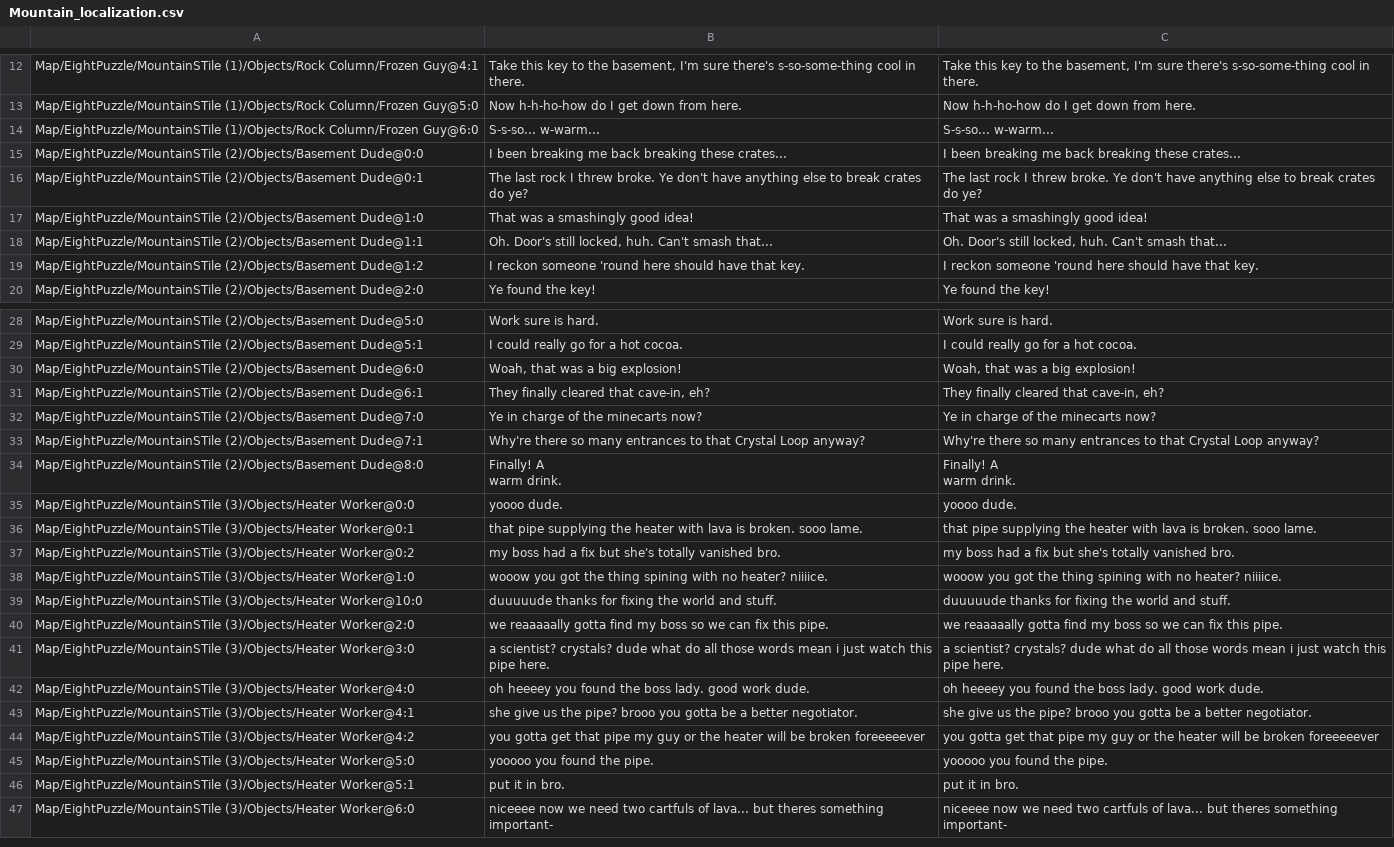
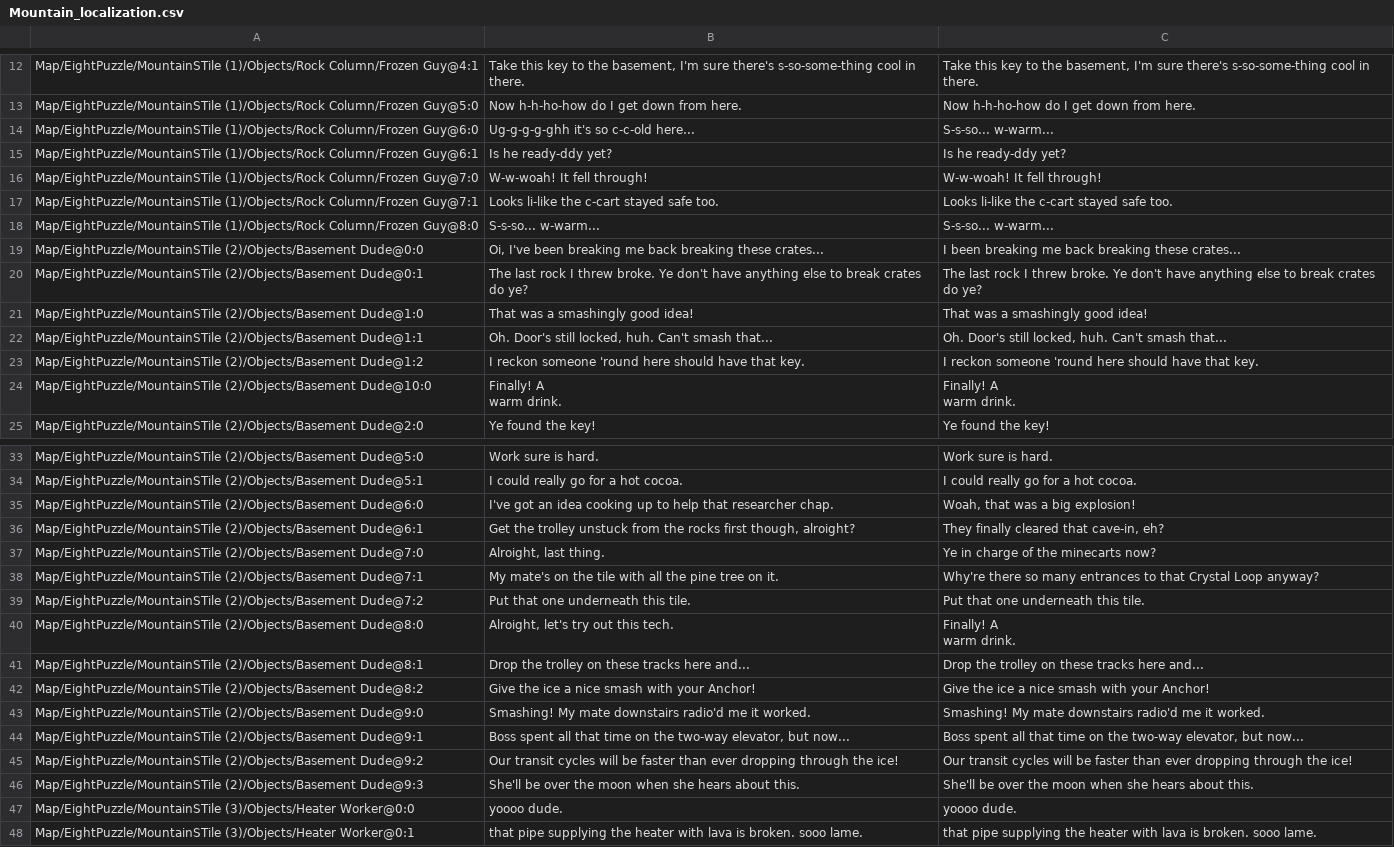
Before and after one commit to randomerz/Slider, a CSV file: Slider/Assets/StreamingAssets/Localizations/简体中文/Mountain_localization.csv, drawn as a sheet; only a part is shown, gaps mark what is left out; the shorter side is filled out with more unchanged rows; addresses are those after the commit; ↵ is a line break in a cell; the diff covers the shown part only; the diff names each change by its address in the sheet, - before the commit and + after, or states it on an @@ line.

Commit message:
migrate some translations

```diff
--- a/Slider/Assets/StreamingAssets/Localizations/简体中文/Mountain_localization.csv
+++ b/Slider/Assets/StreamingAssets/Localizations/简体中文/Mountain_localization.csv
-B14: S-s-so... w-warm...
+B14: Ug-g-g-g-ghh it's so c-c-old here...
+row 15: Map/EightPuzzle/MountainSTile (1)/Objects/Rock Column/Frozen Guy@6:1 | Is he ready-ddy yet? | Is he ready-ddy yet?
+row 16: Map/EightPuzzle/MountainSTile (1)/Objects/Rock Column/Frozen Guy@7:0 | W-w-woah! It fell through! | W-w-woah! It fell through!
+row 17: Map/EightPuzzle/MountainSTile (1)/Objects/Rock Column/Frozen Guy@7:1 | Looks li-like the c-cart stayed safe too. | Looks li-like the c-cart stayed safe too.
+row 18: Map/EightPuzzle/MountainSTile (1)/Objects/Rock Column/Frozen Guy@8:0 | S-s-so... w-warm... | S-s-so... w-warm...
-B19: I been breaking…
+B19: Oi, I've been breaking…
+row 24: Map/EightPuzzle/MountainSTile (2)/Objects/Basement Dude@10:0 | Finally! A ↵ warm drink. | Finally! A ↵ warm drink.
-B35: Woah, that was a big explosion!
+B35: I've got an idea cooking up to help that researcher chap.
-B36: They finally cleared that cave-in, eh?
+B36: Get the trolley unstuck from the rocks first though, alroight?
-B37: Ye in charge of the minecarts now?
+B37: Alroight, last thing.
-B38: Why're there so many entrances to that Crystal Loop anyway?
+B38: My mate's on the tile with all the pine tree on it.
+row 39: Map/EightPuzzle/MountainSTile (2)/Objects/Basement Dude@7:2 | Put that one underneath this tile. | Put that one underneath this tile.
-B40: Finally! A ↵ warm drink.
+B40: Alroight, let's try out this tech.
+row 41: Map/EightPuzzle/MountainSTile (2)/Objects/Basement Dude@8:1 | Drop the trolley on these tracks here and... | Drop the trolley on these tracks here and...
+row 42: Map/EightPuzzle/MountainSTile (2)/Objects/Basement Dude@8:2 | Give the ice a nice smash with your Anchor! | Give the ice a nice smash with your Anchor!
+row 43: Map/EightPuzzle/MountainSTile (2)/Objects/Basement Dude@9:0 | Smashing! My mate downstairs radio'd me it worked. | Smashing! My mate downstairs radio'd me it worked.
+row 44: Map/EightPuzzle/MountainSTile (2)/Objects/Basement Dude@9:1 | Boss spent all that time on the two-way elevator, but now... | Boss spent all that time on the two-way elevator, but now...
+row 45: Map/EightPuzzle/MountainSTile (2)/Objects/Basement Dude@9:2 | Our transit cycles will be faster than ever dropping through the ice! | Our transit cycles will be faster than ever dropping through the ice!
+row 46: Map/EightPuzzle/MountainSTile (2)/Objects/Basement Dude@9:3 | She'll be over the moon when she hears about this. | She'll be over the moon when she hears about this.
```
Also changed, not shown: 1 edited cell elsewhere in this file, Slider/Assets/StreamingAssets/Localizations/简体中文/Desert_localization.csv, Slider/Assets/StreamingAssets/Localizations/简体中文/Jungle_localization.csv, 11 other files.
